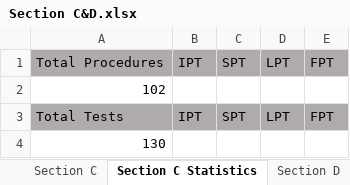
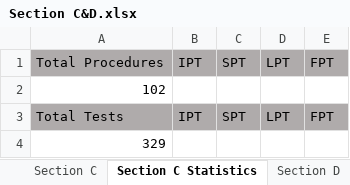
Before and after one commit to PhiTheta/ADLAS_Ada_System, an Excel workbook: Software Requirements/Section C&D.xlsx, sheet Section C Statistics, drawn as a sheet; values as stored, in another font and other column widths than the file's, no borders; the diff names each change by its address in the sheet, - before the commit and + after, or states it on an @@ line.

```diff
--- a/Software Requirements/Section C&D.xlsx (sheet Section C Statistics)
+++ b/Software Requirements/Section C&D.xlsx (sheet Section C Statistics)
-A4: 130
+A4: 329
```
Also changed, not shown: sheet Section D, sheet Section C, Mapping/Register and Signal Mapping.xlsx.
